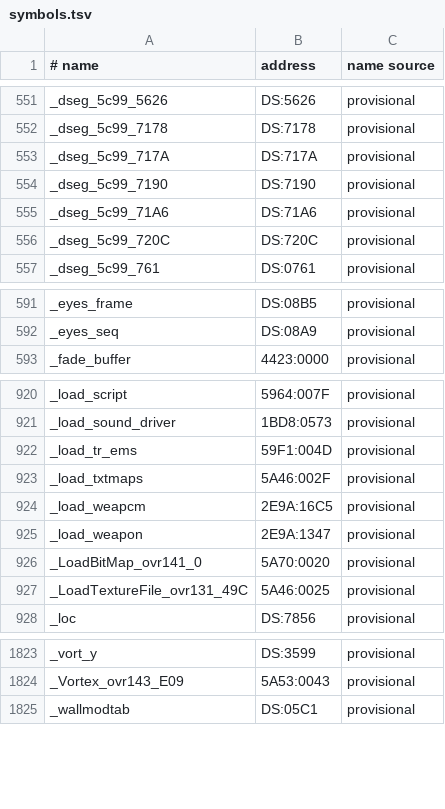
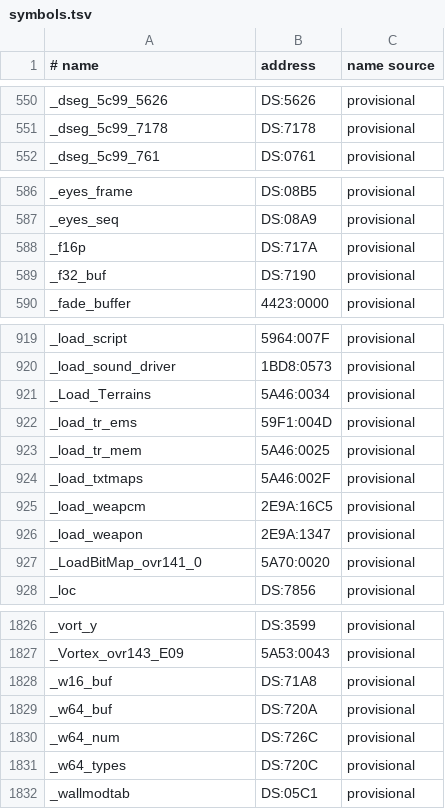
Before and after one commit to abedegno/UW1Decomp, a TSV file: symbols.tsv, drawn as a sheet; only a part is shown, gaps mark what is left out; the diff covers the shown part only.

Commit message:
UW1: TEXTMAPS matched; texture and terrain names by stub order and BSS key; map.h takes UW1's Txm_* prototypes

```diff
--- a/symbols.tsv
+++ b/symbols.tsv
@@ -552,6 +551,2 @@ _dseg_5c99_5626	DS:5626	provisional
 _dseg_5c99_7178	DS:7178	provisional
-_dseg_5c99_717A	DS:717A	provisional
-_dseg_5c99_7190	DS:7190	provisional
-_dseg_5c99_71A6	DS:71A6	provisional
-_dseg_5c99_720C	DS:720C	provisional
 _dseg_5c99_761	DS:0761	provisional
@@ -592,2 +587,4 @@ _eyes_frame	DS:08B5	provisional
 _eyes_seq	DS:08A9	provisional
+_f16p	DS:717A	provisional
+_f32_buf	DS:7190	provisional
 _fade_buffer	4423:0000	provisional
@@ -921,3 +920,5 @@ _load_script	5964:007F	provisional
 _load_sound_driver	1BD8:0573	provisional
+_Load_Terrains	5A46:0034	provisional
 _load_tr_ems	59F1:004D	provisional
+_load_tr_mem	5A46:0025	provisional
 _load_txtmaps	5A46:002F	provisional
@@ -926,3 +927,2 @@ _load_weapon	2E9A:1347	provisional
 _LoadBitMap_ovr141_0	5A70:0020	provisional
-_LoadTextureFile_ovr131_49C	5A46:0025	provisional
 _loc	DS:7856	provisional
@@ -1824,2 +1827,6 @@ _vort_y	DS:3599	provisional
 _Vortex_ovr143_E09	5A53:0043	provisional
+_w16_buf	DS:71A8	provisional
+_w64_buf	DS:720A	provisional
+_w64_num	DS:726C	provisional
+_w64_types	DS:720C	provisional
 _wallmodtab	DS:05C1	provisional
```
Also changed, not shown: 6 added rows, 2 removed rows and 3 edited cells elsewhere in this file, map/files.tsv, targets/ovr131.tsv, 13 other files.
